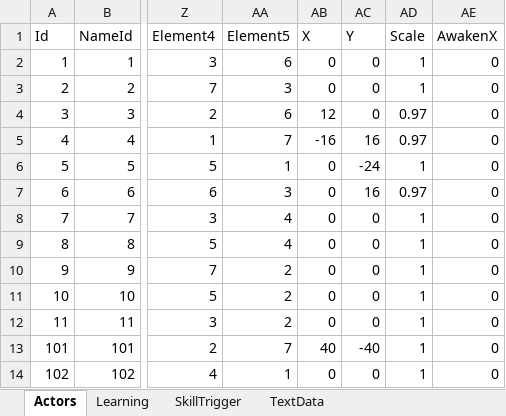
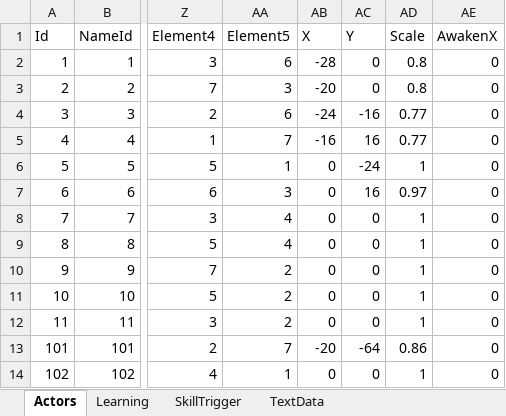
Before and after one commit to seedsclaft/hibikakeut, an Excel workbook: Assets/Data/Actors.xlsx, sheet Actors, drawn as a sheet; only a part is shown, gaps mark what is left out; values as stored, in another font and other column widths than the file's, no borders; the diff names each change by its address in the sheet, - before the commit and + after, or states it on an @@ line.

```diff
--- a/Assets/Data/Actors.xlsx (sheet Actors)
+++ b/Assets/Data/Actors.xlsx (sheet Actors)
-AB2 (X): 0
+AB2 (X): -28
-AD2:AD3 (Scale): 1
+AD2:AD3 (Scale): 0.8
-AB3 (X): 0
+AB3 (X): -20
-AB4 (X): 12
+AB4 (X): -24
-AC4 (Y): 0
+AC4 (Y): -16
-AD4:AD5 (Scale): 0.97
+AD4:AD5 (Scale): 0.77
-AB13 (X): 40
+AB13 (X): -20
-AC13 (Y): -40
+AC13 (Y): -64
-AD13 (Scale): 1
+AD13 (Scale): 0.86
```
Also changed, not shown: Assets/Data/Stages.xlsx, 18 other files.
